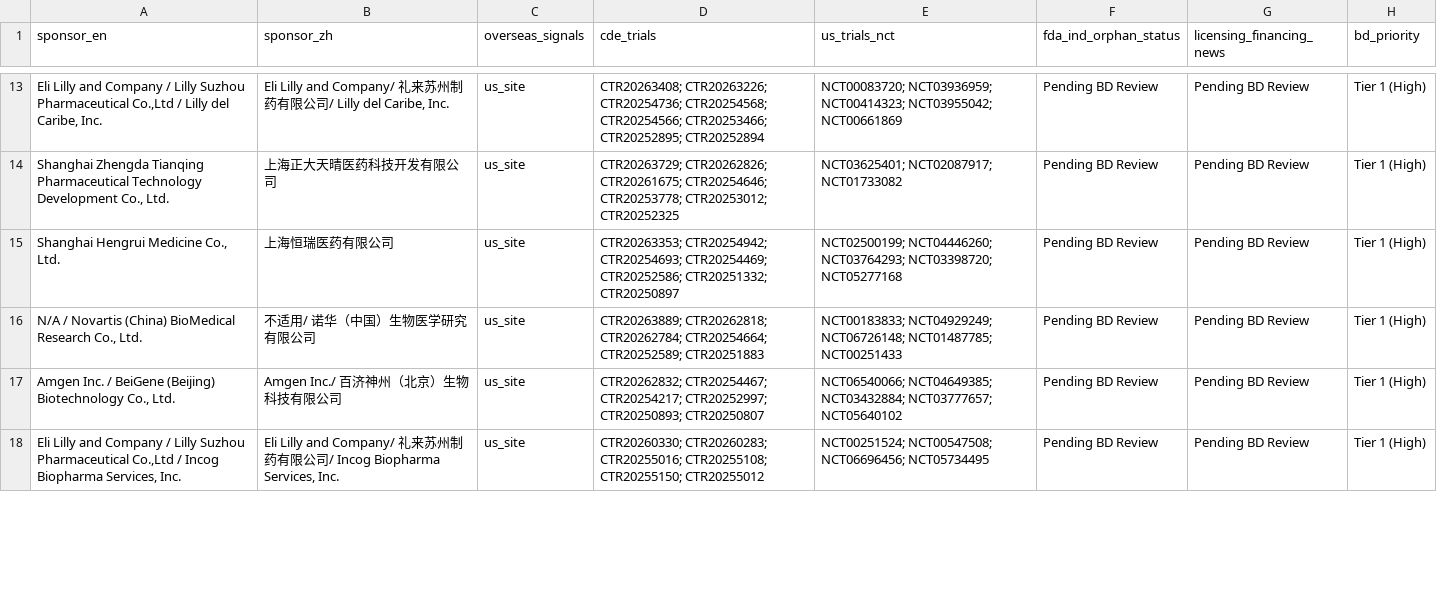
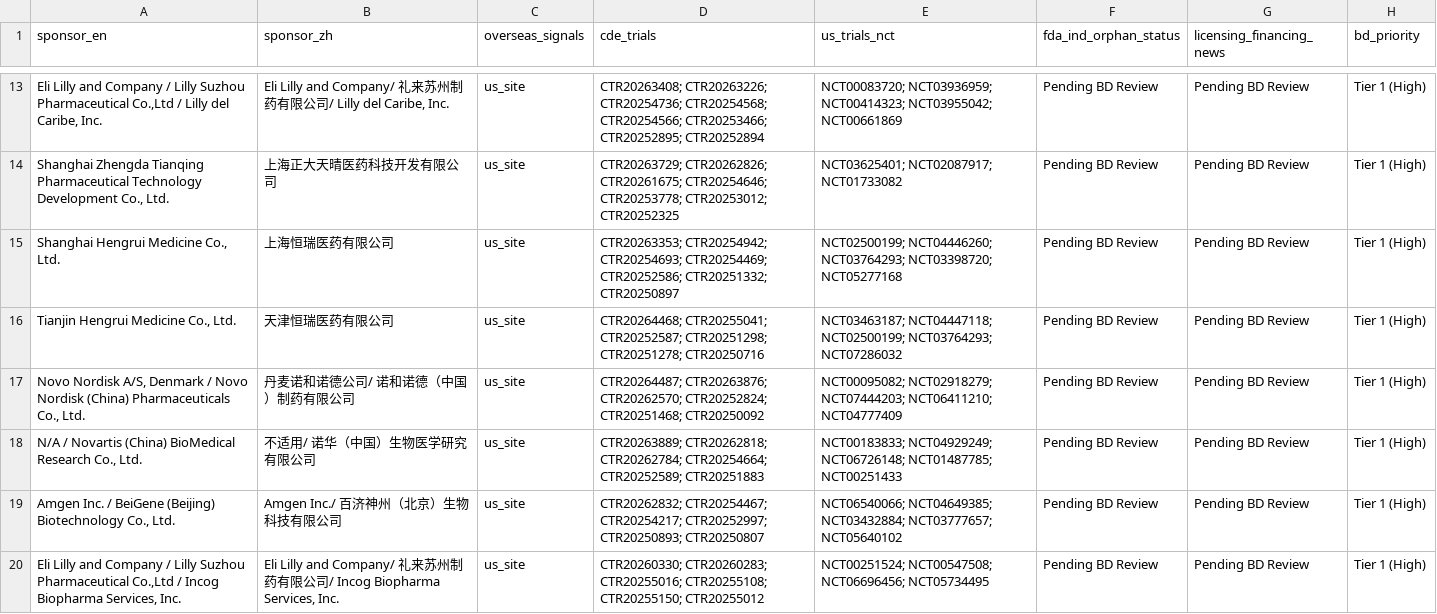
Before and after one commit to hutianle/cde-clinical-trials, a CSV file: data/overseas_targets.csv, drawn as a sheet; only a part is shown, gaps mark what is left out; the diff covers the shown part only; the diff names each change by its address in the sheet, - before the commit and + after, or states it on an @@ line.

```diff
--- a/data/overseas_targets.csv
+++ b/data/overseas_targets.csv
+row 16: Tianjin Hengrui Medicine Co., Ltd. | 天津恒瑞医药有限公司 | us_site | CTR20264468; CTR20255041; CTR20252587; CTR20251298; CTR20251278; CTR20250716 | NCT03463187; NCT04447118; NCT02500199; NCT03764293; NCT07286032 | Pending BD Review | Pending BD Review | Tier 1 (High)
+row 17: Novo Nordisk A/S, Denmark / Novo Nordisk (China) Pharmaceuticals Co., Ltd. | 丹麦诺和诺德公司/ 诺和诺德（中国）制药有限公司 | us_site | CTR20264487; CTR20263876; CTR20262570; CTR20252824; CTR20251468; CTR20250092 | NCT00095082; NCT02918279; NCT07444203; NCT06411210; NCT04777409 | Pending BD Review | Pending BD Review | Tier 1 (High)
```
Also changed, not shown: 2 added rows and 4 removed rows elsewhere in this file, 6 other files.
